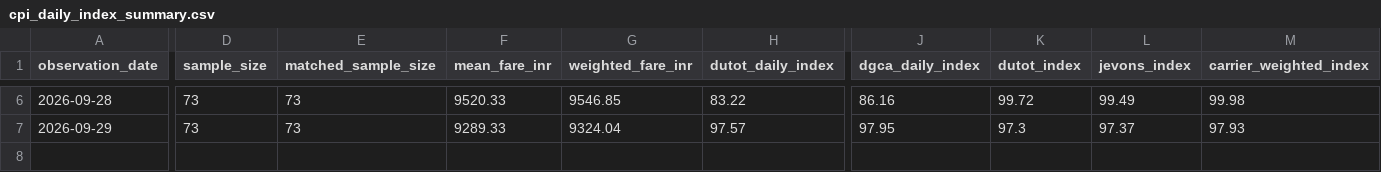
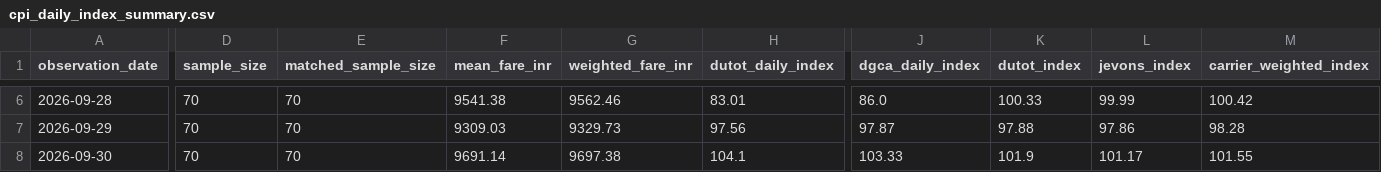
Before and after one commit to ahamasmi-yoddhaha/afpi_dev, a CSV file: data/reports/cpi_daily_index_summary.csv, drawn as a sheet; only a part is shown, gaps mark what is left out; rows hold the shown columns only; the diff covers the shown part only; the diff names each change by its address in the sheet, - before the commit and + after, or states it on an @@ line.

```diff
--- a/data/reports/cpi_daily_index_summary.csv
+++ b/data/reports/cpi_daily_index_summary.csv
-D6:D7 (sample_size): 73
+D6:D7 (sample_size): 70
-E6:E7 (matched_sample_size): 73
+E6:E7 (matched_sample_size): 70
-F6 (mean_fare_inr): 9520.33
+F6 (mean_fare_inr): 9541.38
-G6 (weighted_fare_inr): 9546.85
+G6 (weighted_fare_inr): 9562.46
-H6 (dutot_daily_index): 83.22
+H6 (dutot_daily_index): 83.01
-J6 (dgca_daily_index): 86.16
+J6 (dgca_daily_index): 86.0
-K6 (dutot_index): 99.72
+K6 (dutot_index): 100.33
-L6 (jevons_index): 99.49
+L6 (jevons_index): 99.99
-M6 (carrier_weighted_index): 99.98
+M6 (carrier_weighted_index): 100.42
-F7 (mean_fare_inr): 9289.33
+F7 (mean_fare_inr): 9309.03
-G7 (weighted_fare_inr): 9324.04
+G7 (weighted_fare_inr): 9329.73
-H7 (dutot_daily_index): 97.57
+H7 (dutot_daily_index): 97.56
-J7 (dgca_daily_index): 97.95
+J7 (dgca_daily_index): 97.87
-K7 (dutot_index): 97.3
+K7 (dutot_index): 97.88
-L7 (jevons_index): 97.37
+L7 (jevons_index): 97.86
-M7 (carrier_weighted_index): 97.93
+M7 (carrier_weighted_index): 98.28
+row 8: 2026-09-30 | 70 | 70 | 9691.14 | 9697.38 | 104.1 | 103.33 | 101.9 | 101.17 | 101.55
```
Also changed, not shown: 40 edited cells elsewhere in this file, 12 other files.
